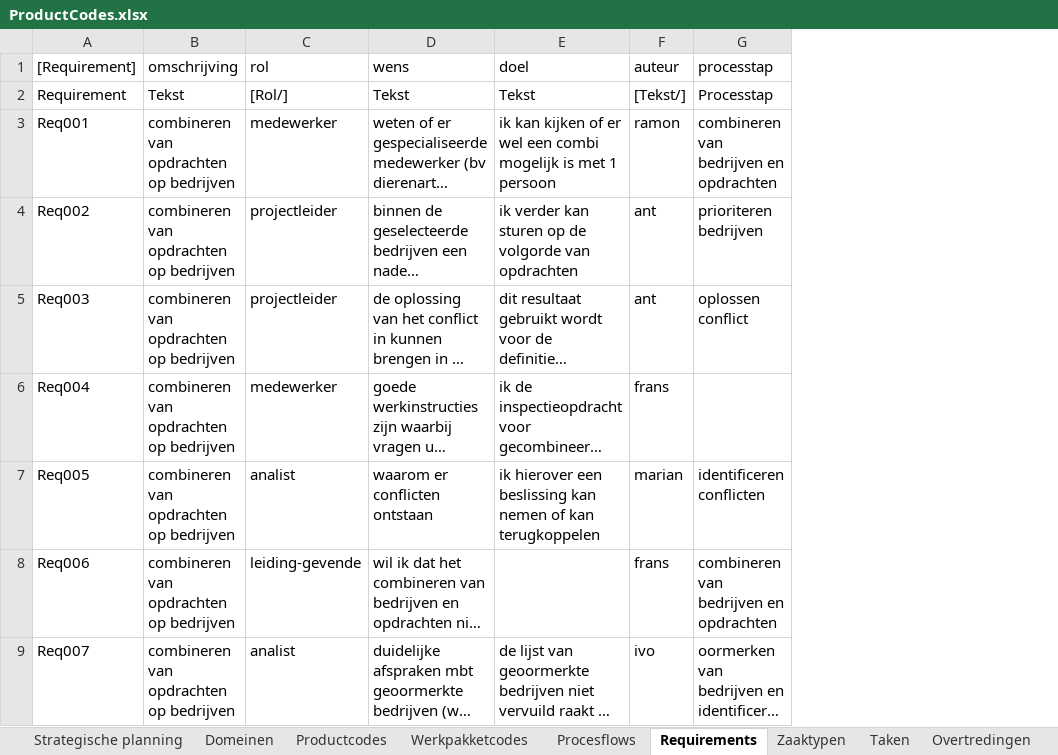
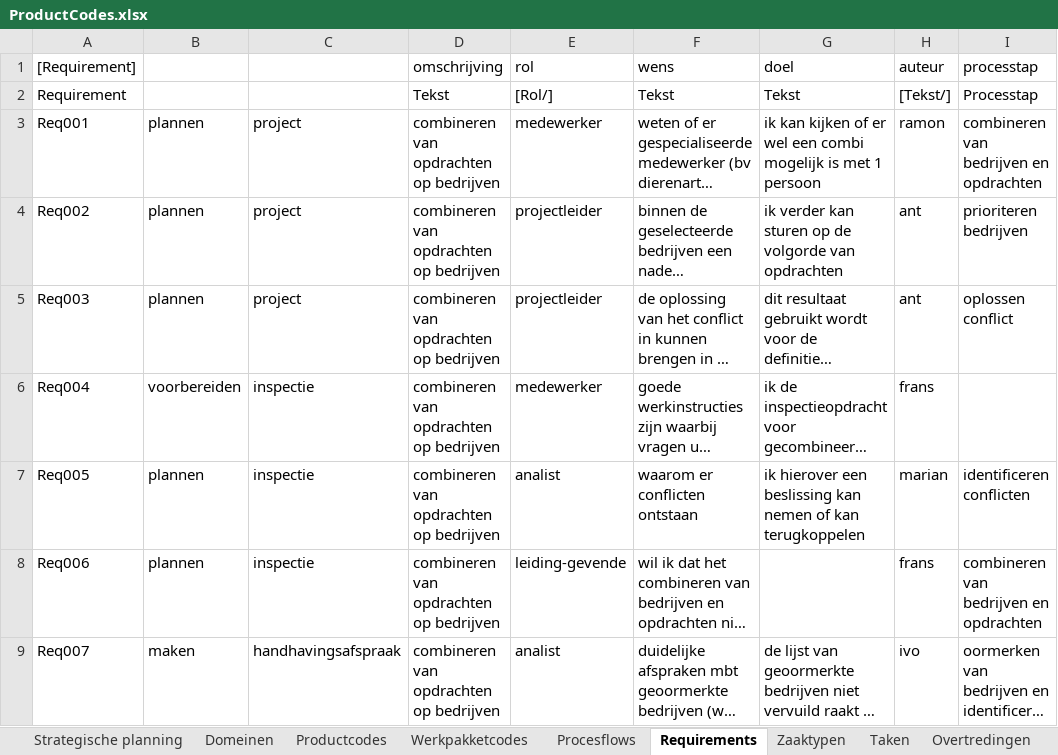
Before and after one commit to AmpersandTarski/ampersand-models, an Excel workbook: Blik/ProductCodes.xlsx, sheet Requirements, drawn as a sheet; only a part is shown; long unchanged cells end in …; values as stored, in another font and other column widths than the file's, no borders; the diff names each change by its address in the sheet, - before the commit and + after, or states it on an @@ line.

```diff
--- a/Blik/ProductCodes.xlsx (sheet Requirements)
+++ b/Blik/ProductCodes.xlsx (sheet Requirements)
+column B, rows 3-9: plannen | plannen | plannen | voorbereiden | plannen | plannen | maken
+column C, rows 3-9: project | project | project | inspectie | inspectie | inspectie | handhavingsafspraak
```
Also changed, not shown: Blik/Medewerkers.xlsx.
